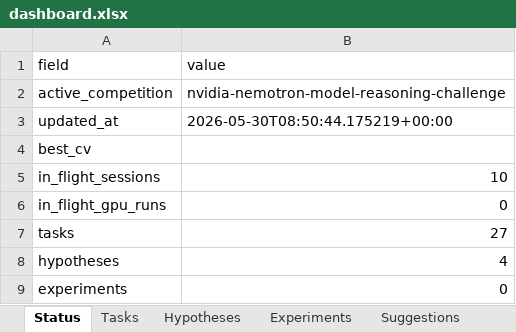
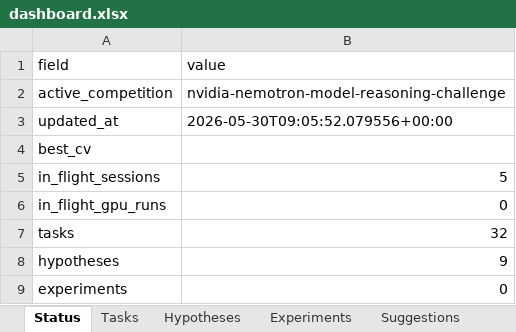
Before and after one commit to manojdadi56/Kaggle, an Excel workbook: state/dashboard.xlsx, sheet Status, drawn as a sheet; values as stored, in another font and other column widths than the file's, no borders; the diff names each change by its address in the sheet, - before the commit and + after, or states it on an @@ line.

```diff
--- a/state/dashboard.xlsx (sheet Status)
+++ b/state/dashboard.xlsx (sheet Status)
-B3 (value): 2026-05-30T08:50:44.175219+00:00
+B3 (value): 2026-05-30T09:05:52.079556+00:00
-B5 (value): 10
+B5 (value): 5
-B7 (value): 27
+B7 (value): 32
-B8 (value): 4
+B8 (value): 9
```
Also changed, not shown: sheet Tasks, sheet Sessions, sheet Hypotheses, 5 other files.
